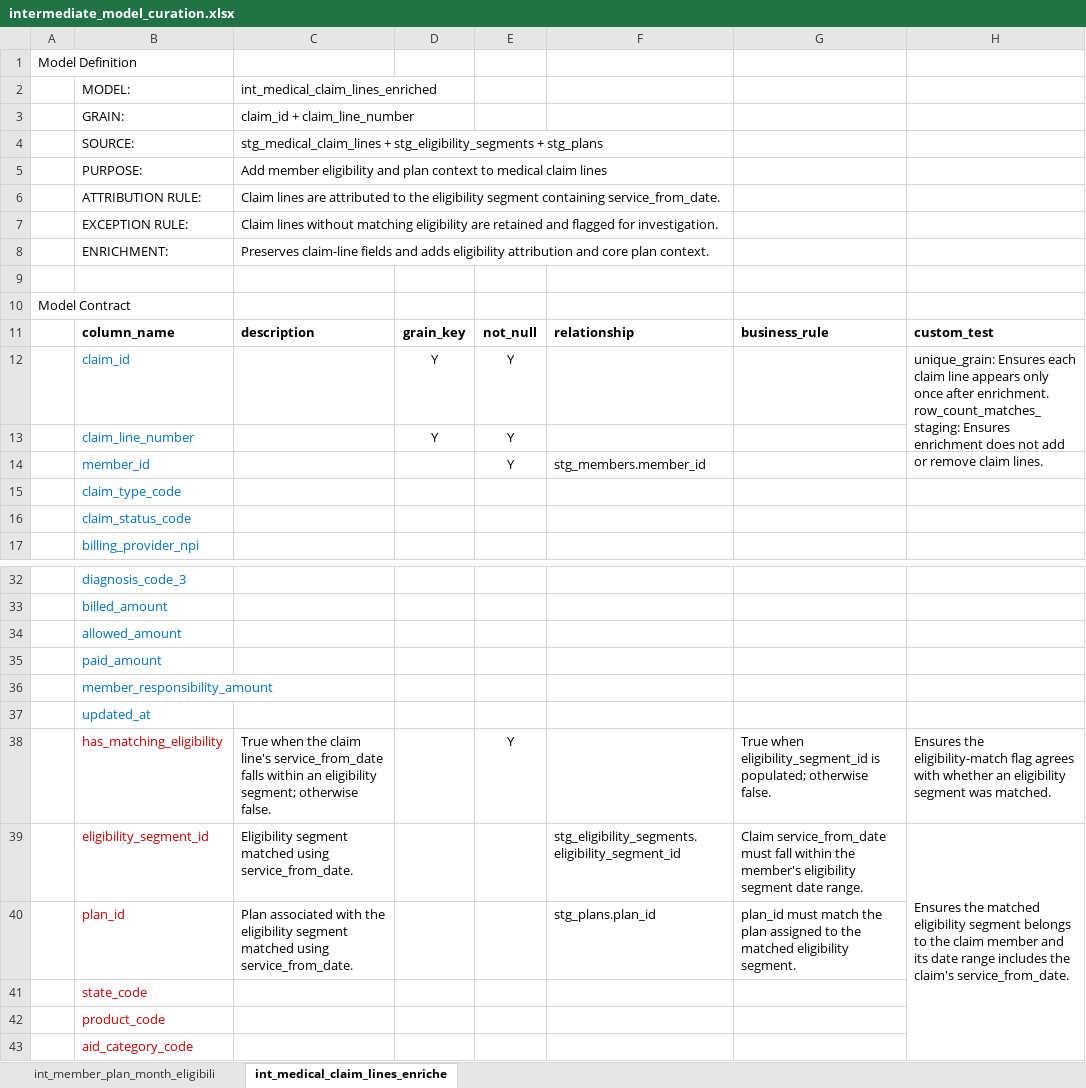
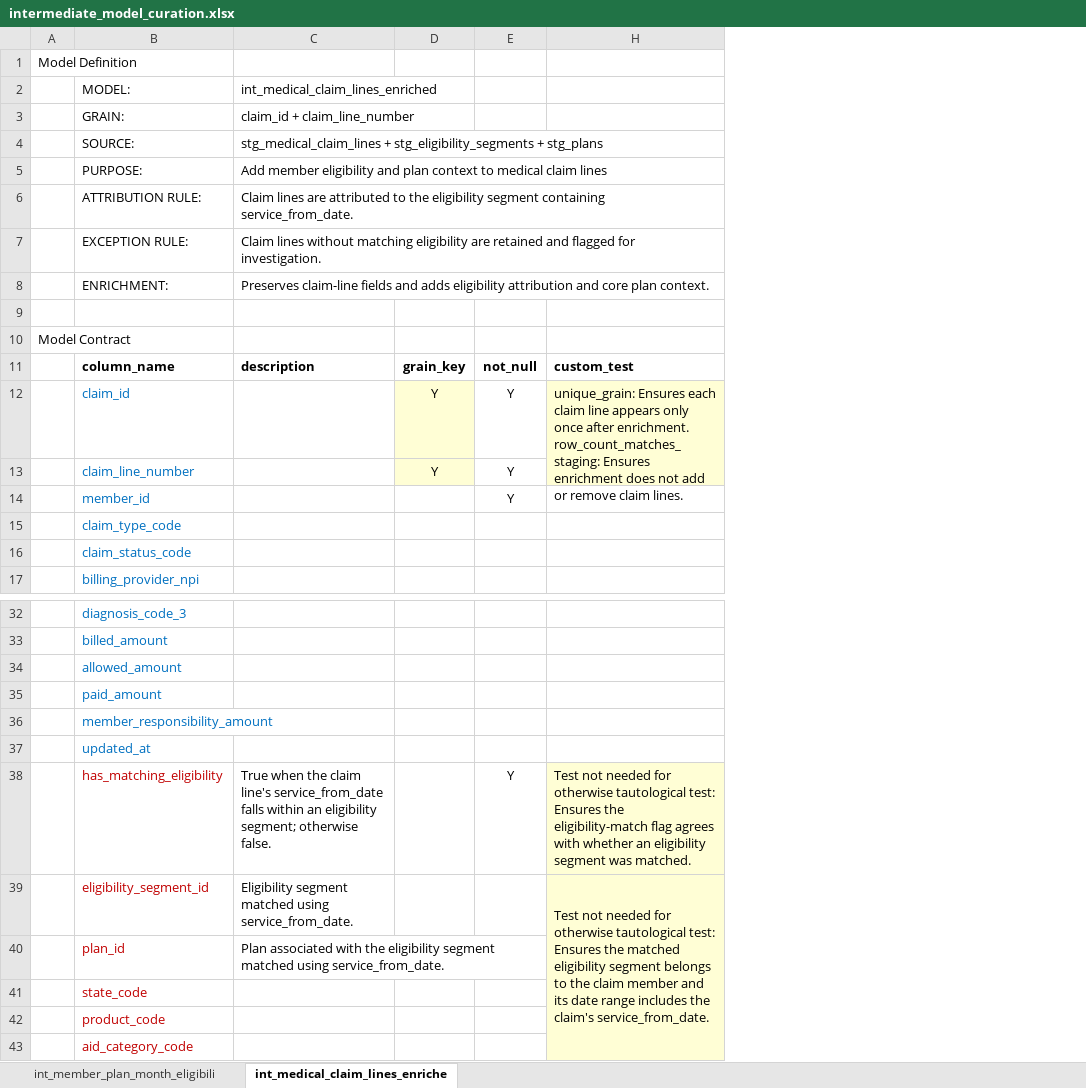
Before and after one commit to jkimdatadev/healthcare-claims-dbt, an Excel workbook: docs/intermediate_model_curation.xlsx, sheet int_medical_claim_lines_enriche, drawn as a sheet; only a part is shown, gaps mark what is left out; values as stored, in another font and other column widths than the file's, no borders; ↵ is a line break in a cell; the diff names each change by its address in the sheet, - before the commit and + after, or states it on an @@ line.

Commit message:
Add int_medical_claim_lines_enriched with tests

```diff
--- a/docs/intermediate_model_curation.xlsx (sheet int_medical_claim_lines_enriche)
+++ b/docs/intermediate_model_curation.xlsx (sheet int_medical_claim_lines_enriche)
@@ column F hidden, rows 11-14: relationship |  |  | stg_members.member_id; rows 39-40: stg_eligibility_segments.eligibility_segment_id | stg_plans.plan_id @@
@@ column G hidden, row 11: business_rule; rows 38-40: True when eligibility_segment_id is populated; otherwise false. | Claim service_from_date must fall within the member's eligibility segment date range. | plan_id must match the plan assigned to the matched eligibility segment. @@
-D12:D13 fill: none
+D12:D13 fill: #FFFED5
-H12:H13 fill: none
+H12:H13 fill: #FFFED5
-H38: Ensures the…
+H38: Test not needed for otherwise tautological test: Ensures the…
-H38:H43 fill: none
+H38:H43 fill: #FFFED5
-H39: Ensures the…
+H39: Test not needed for otherwise tautological test: ↵ Ensures the…
```
Also changed, not shown: 5 other files.
